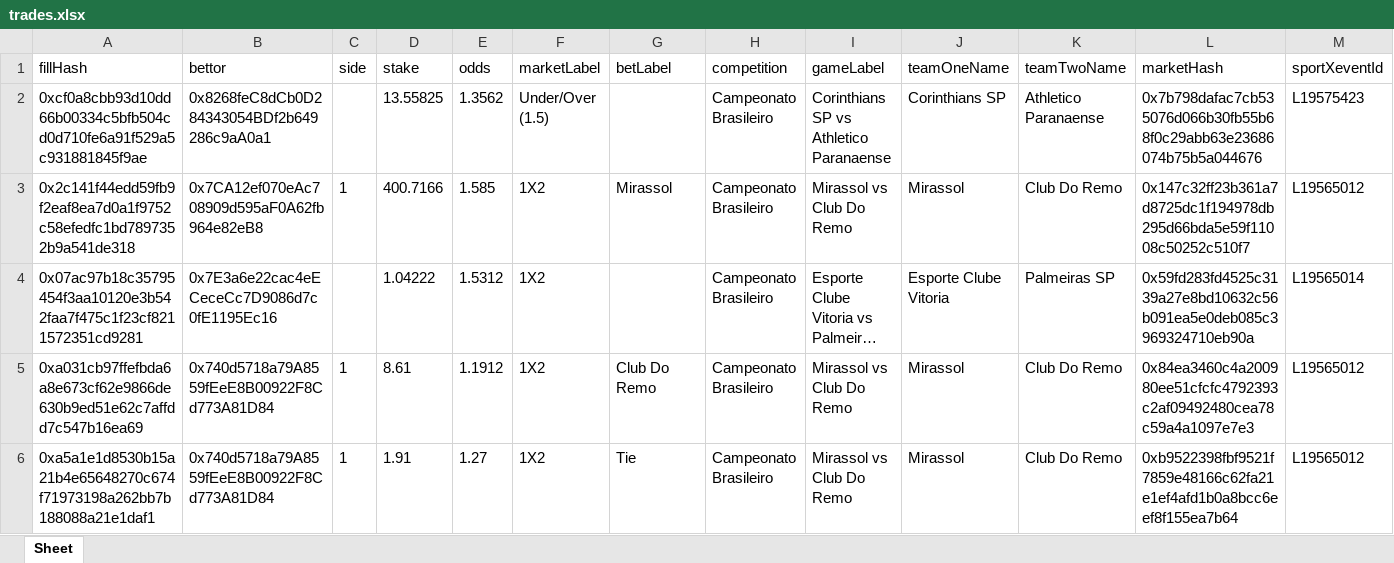
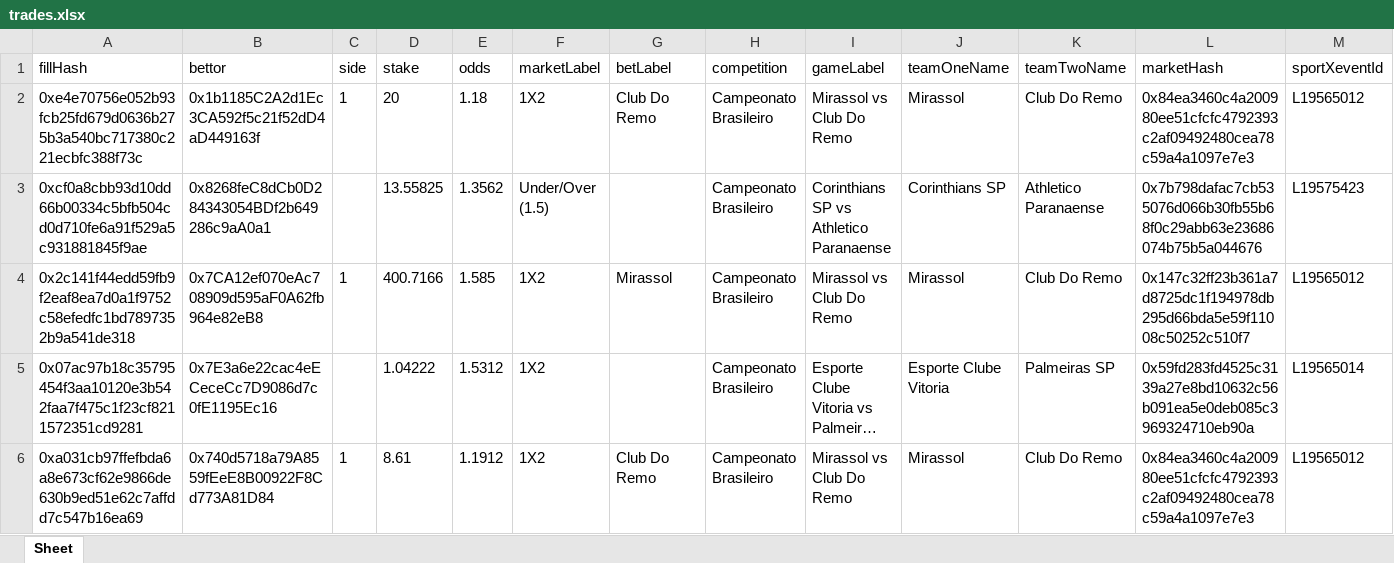
Before and after one commit to aimidas1/transactions_sxbet, an Excel workbook: data/sxbet/ligas/Campeonato Brasileiro/trades.xlsx, sheet Sheet, drawn as a sheet; only a part is shown; the shorter side is filled out with more unchanged rows; long unchanged cells end in …; values as stored, in another font and other column widths than the file's, no borders; rows hold the shown columns only; the diff names each change by its address in the sheet, - before the commit and + after, or states it on an @@ line.

Commit message:
Update soccer trades 2026-07-28 06:01:17 UTC

```diff
--- a/data/sxbet/ligas/Campeonato Brasileiro/trades.xlsx (sheet Sheet)
+++ b/data/sxbet/ligas/Campeonato Brasileiro/trades.xlsx (sheet Sheet)
+row 2: 0xe4e70756e052b93fcb25fd679d0636b275b3a540bc717380c221ecbfc388f73c | 0x1b1185C2A2d1Ec3CA592f5c21f52dD4aD449163f | 1 | 20 | 1.18 | 1X2 | Club Do Remo | Campeonato Brasileiro | Mirassol vs Club Do Remo | Mirassol | Club Do Remo | 0x84ea3460c4a200980ee51cfcfc4792393c2af09492480cea78c59a4a1097e7e3 | L19565012
```
Also changed, not shown: data/sxbet/ligas/Champions League_UEFA/trades.xlsx, data/sxbet/ligas/Europa League_UEFA/trades.xlsx, 11 other files.
